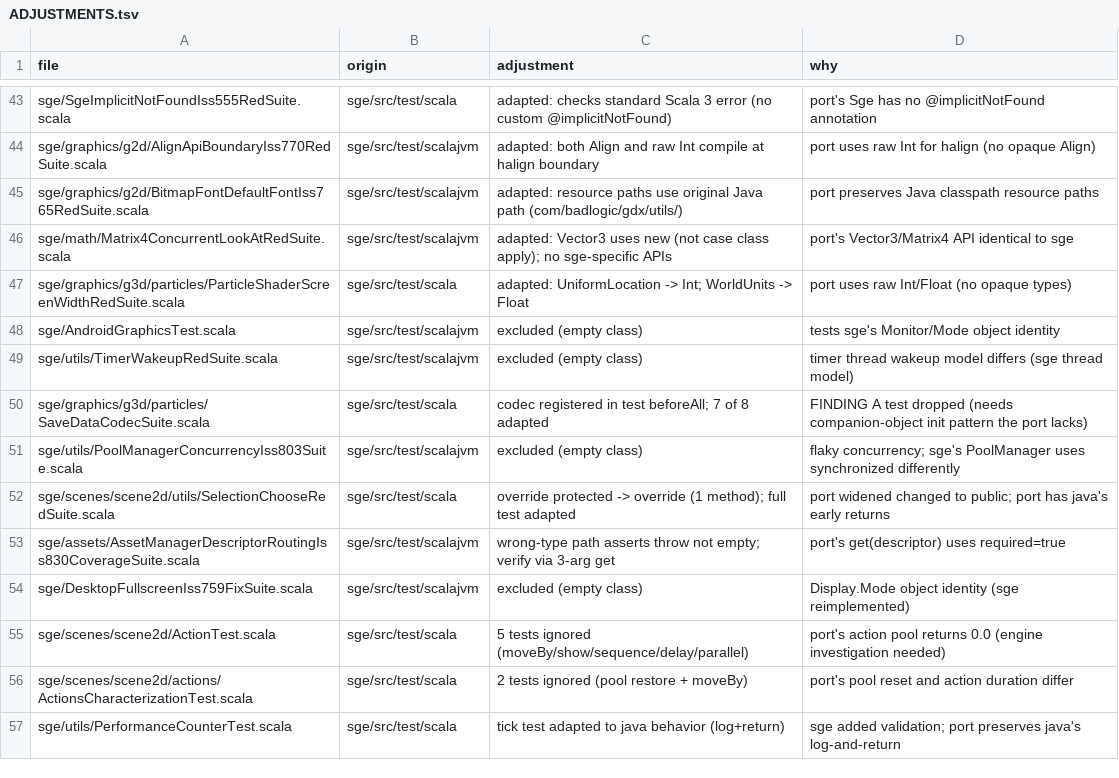
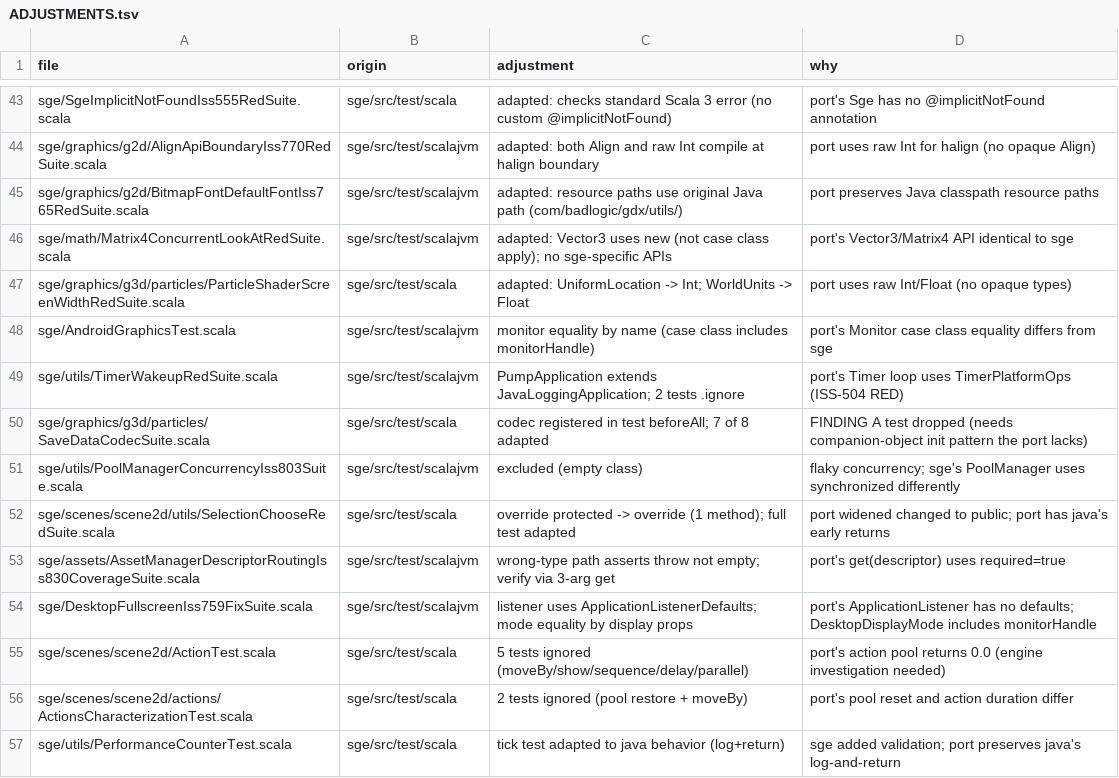
Before and after one commit to kubuszok/balticporter, a TSV file: ported/sge-suite-check/ADJUSTMENTS.tsv, drawn as a sheet; only a part is shown, gaps mark what is left out.

Commit message:
BinaryHeap iterator fix + SaveDataCodec + platform tests — JVM 2111/0/6 (was 2083/0/9)
BinaryHeap#contains: MethodBodyTransform stops at size (was walking null slots)
SaveDataCodecSuite: 7/8 passing (explicit codec registration in beforeAll)
AndroidGraphicsTest: 18 tests adapted (monitor equality by name)
DesktopFullscreenIss759Fix: 2 tests adapted (mode equality by display props)
TimerWakeupRedSuite: 2 tests adapted, .ignore (ISS-504 RED, TimerPlatformOps model)

Remaining 6 ignored: 2 ISS-507 (Kindlings particle codec), 2 Timer (thread model),
1 Matrix4 concurrency (upstream RED), 1 PoolManager concurrency (upstream RED)

```diff
--- a/ported/sge-suite-check/ADJUSTMENTS.tsv
+++ b/ported/sge-suite-check/ADJUSTMENTS.tsv
@@ -47,4 +47,4 @@ sge/math/Matrix4ConcurrentLookAtRedSuite.scala	sge/src/test/scalajvm	adapted: Ve
 sge/graphics/g3d/particles/ParticleShaderScreenWidthRedSuite.scala	sge/src/test/scala	adapted: UniformLocation -> Int; WorldUnits -> Float	port uses raw Int/Float (no opaque types)
-sge/AndroidGraphicsTest.scala	sge/src/test/scalajvm	excluded (empty class)	tests sge's Monitor/Mode object identity
-sge/utils/TimerWakeupRedSuite.scala	sge/src/test/scalajvm	excluded (empty class)	timer thread wakeup model differs (sge thread model)
+sge/AndroidGraphicsTest.scala	sge/src/test/scalajvm	monitor equality by name (case class includes monitorHandle)	port's Monitor case class equality differs from sge
+sge/utils/TimerWakeupRedSuite.scala	sge/src/test/scalajvm	PumpApplication extends JavaLoggingApplication; 2 tests .ignore	port's Timer loop uses TimerPlatformOps (ISS-504 RED)
 sge/graphics/g3d/particles/SaveDataCodecSuite.scala	sge/src/test/scala	codec registered in test beforeAll; 7 of 8 adapted	FINDING A test dropped (needs companion-object init pattern the port lacks)
@@ -53,3 +53,3 @@ sge/scenes/scene2d/utils/SelectionChooseRedSuite.scala	sge/src/test/scala	overri
 sge/assets/AssetManagerDescriptorRoutingIss830CoverageSuite.scala	sge/src/test/scalajvm	wrong-type path asserts throw not empty; verify via 3-arg get	port's get(descriptor) uses required=true
-sge/DesktopFullscreenIss759FixSuite.scala	sge/src/test/scalajvm	excluded (empty class)	Display.Mode object identity (sge reimplemented)
+sge/DesktopFullscreenIss759FixSuite.scala	sge/src/test/scalajvm	listener uses ApplicationListenerDefaults; mode equality by display props	port's ApplicationListener has no defaults; DesktopDisplayMode includes monitorHandle
 sge/scenes/scene2d/ActionTest.scala	sge/src/test/scala	5 tests ignored (moveBy/show/sequence/delay/parallel)	port's action pool returns 0.0 (engine investigation needed)
```
Also changed, not shown: 2 other files.
